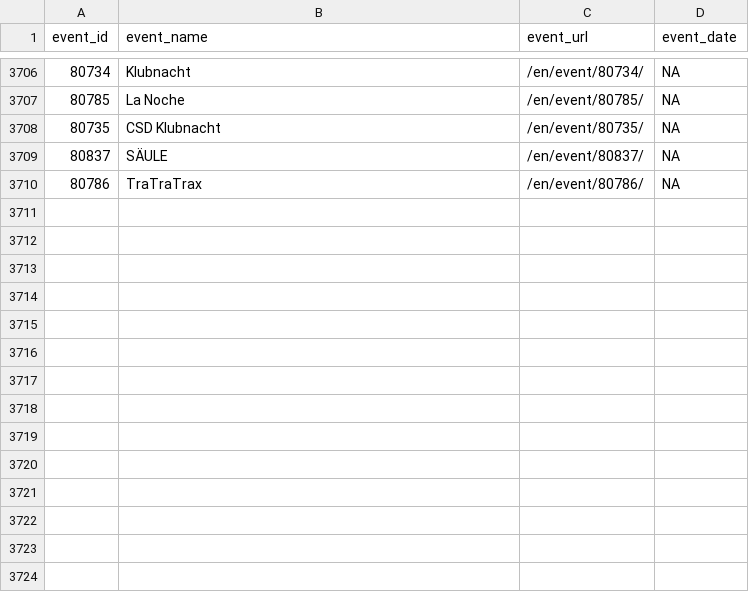
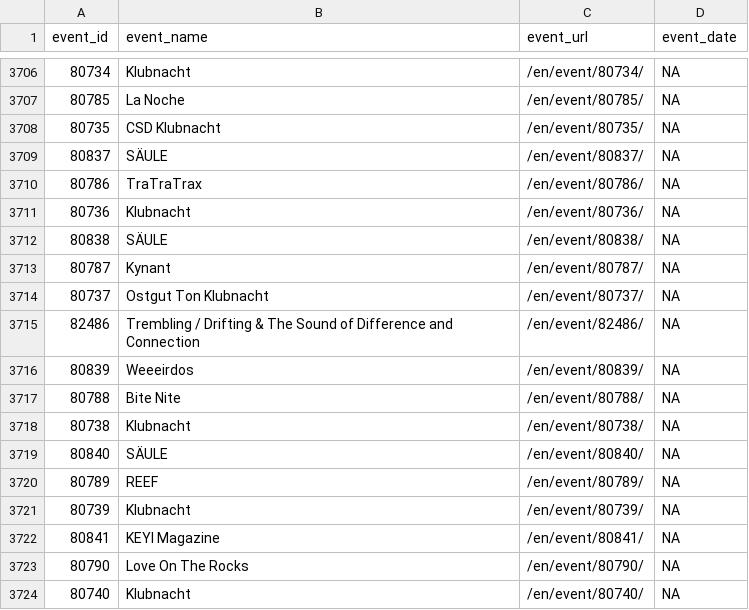
Before and after one commit to ewenme/berghain, a CSV file: data/events.csv, drawn as a sheet; only a part is shown, gaps mark what is left out; the diff names each change by its address in the sheet, - before the commit and + after, or states it on an @@ line.

```diff
--- a/data/events.csv
+++ b/data/events.csv
+row 3711: 80736 | Klubnacht | /en/event/80736/ | NA
+row 3712: 80838 | SÄULE | /en/event/80838/ | NA
+row 3713: 80787 | Kynant | /en/event/80787/ | NA
+row 3714: 80737 | Ostgut Ton Klubnacht | /en/event/80737/ | NA
+row 3715: 82486 | Trembling / Drifting & The Sound of Difference and Connection | /en/event/82486/ | NA
+row 3716: 80839 | Weeeirdos | /en/event/80839/ | NA
+row 3717: 80788 | Bite Nite | /en/event/80788/ | NA
+row 3718: 80738 | Klubnacht | /en/event/80738/ | NA
+row 3719: 80840 | SÄULE | /en/event/80840/ | NA
+row 3720: 80789 | REEF | /en/event/80789/ | NA
+row 3721: 80739 | Klubnacht | /en/event/80739/ | NA
+row 3722: 80841 | KEYI Magazine | /en/event/80841/ | NA
+row 3723: 80790 | Love On The Rocks | /en/event/80790/ | NA
+row 3724: 80740 | Klubnacht | /en/event/80740/ | NA
```
Also changed, not shown: 1 other file.
